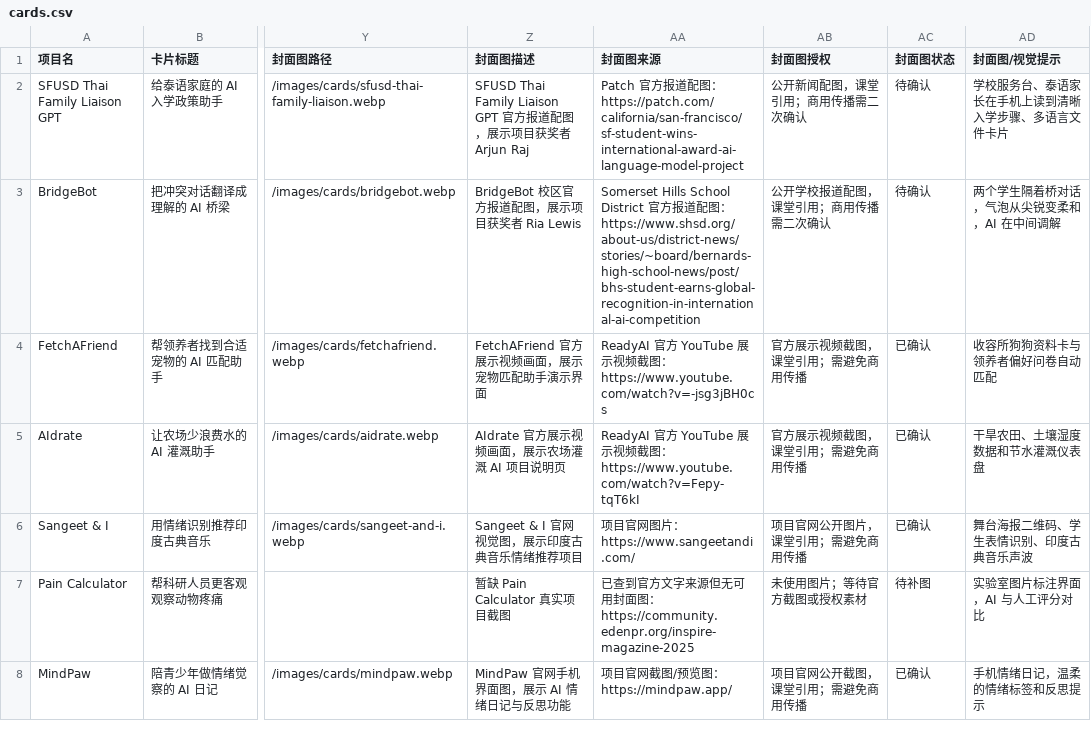
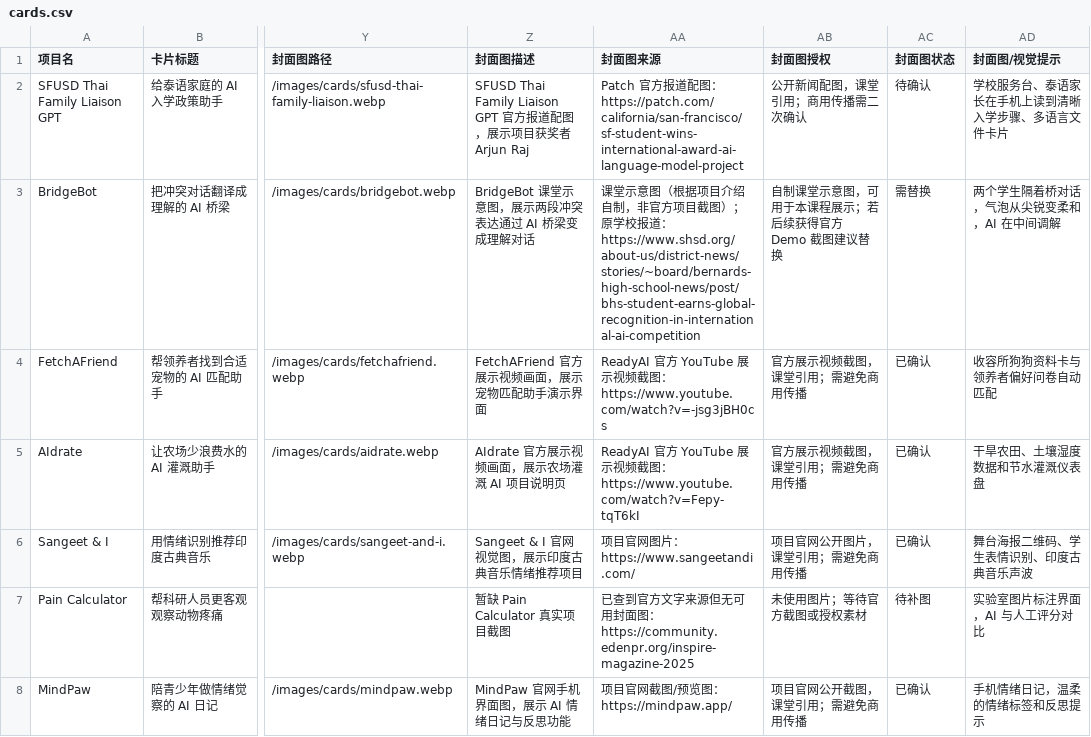
Before and after one commit to SophieNie1997/ai-project-inspiration-cards, a CSV file: imports/cards.csv, drawn as a sheet; only a part is shown, gaps mark what is left out; the diff names each change by its address in the sheet, - before the commit and + after, or states it on an @@ line.

Commit message:
chore: publish card data

```diff
--- a/imports/cards.csv
+++ b/imports/cards.csv
-Z3 (封面图描述): BridgeBot 校区官方报道配图，展示项目获奖者 Ria Lewis
+Z3 (封面图描述): BridgeBot 课堂示意图，展示两段冲突表达通过 AI 桥梁变成理解对话
-AA3 (封面图来源): Somerset Hills School District 官方报道配图：https://www.shsd.org/about-us/district-news/stories/~board/bernards-high-school-news/post/bhs-student-earns-global-recognition-in-international-ai-competition
+AA3 (封面图来源): 课堂示意图（根据项目介绍自制，非官方项目截图）；原学校报道：https://www.shsd.org/about-us/district-news/stories/~board/bernards-high-school-news/post/bhs-student-earns-global-recognition-in-international-ai-competition
-AB3 (封面图授权): 公开学校报道配图，课堂引用；商用传播需二次确认
+AB3 (封面图授权): 自制课堂示意图，可用于本课程展示；若后续获得官方 Demo 截图建议替换
-AC3 (封面图状态): 待确认
+AC3 (封面图状态): 需替换
```
Also changed, not shown: 2 other files.
